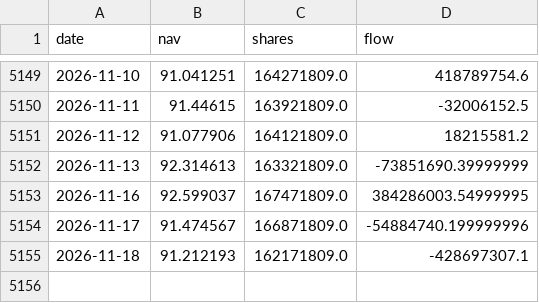
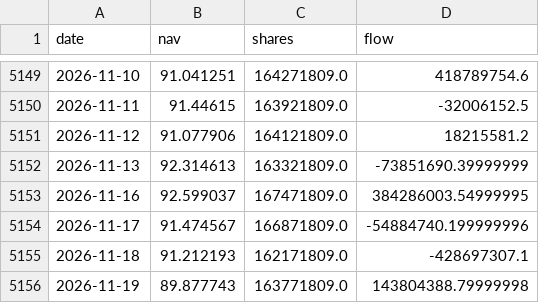
Before and after one commit to jsegarra0506/sector-flows, a CSV file: data/daily_XLP.csv, drawn as a sheet; only a part is shown, gaps mark what is left out.

Commit message:
Update sector flows 2026-11-20

```diff
--- a/data/daily_XLP.csv
+++ b/data/daily_XLP.csv
@@ -5155 +5155,2 @@ date,nav,shares,flow
 2026-11-18,91.212193,162171809.0,-428697307.1
+2026-11-19,89.877743,163771809.0,143804388.79999998
```
Also changed, not shown: data/daily_XLC.csv, data/daily_XLE.csv, 10 other files.
